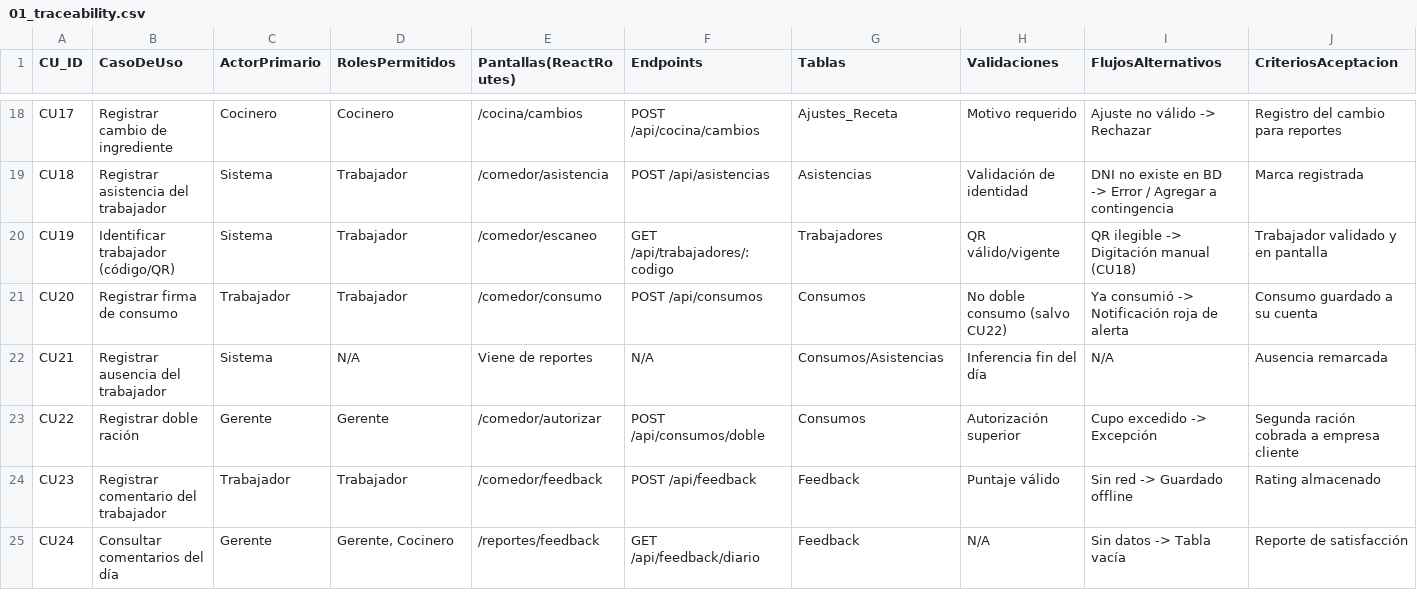
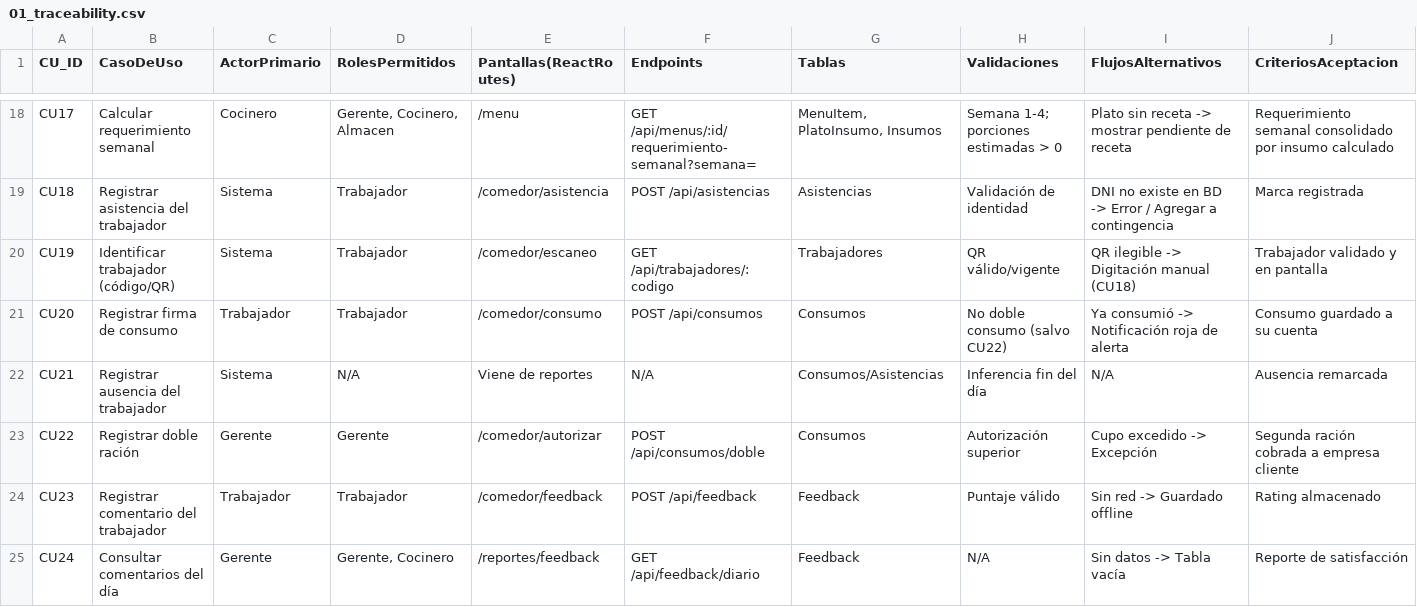
Before and after one commit to marianopinto25/catering, a CSV file: docs/01_traceability.csv, drawn as a sheet; only a part is shown, gaps mark what is left out; the diff covers the shown part only; the diff names each change by its address in the sheet, - before the commit and + after, or states it on an @@ line.

Commit message:
Document sprint 4 menu workflow

```diff
--- a/docs/01_traceability.csv
+++ b/docs/01_traceability.csv
-B18 (CasoDeUso): Registrar cambio de ingrediente
+B18 (CasoDeUso): Calcular requerimiento semanal
-D18 (RolesPermitidos): Cocinero
+D18 (RolesPermitidos): Gerente, Cocinero, Almacen
-E18 (Pantallas(ReactRoutes)): /cocina/cambios
+E18 (Pantallas(ReactRoutes)): /menu
-F18 (Endpoints): POST /api/cocina/cambios
+F18 (Endpoints): GET /api/menus/:id/requerimiento-semanal?semana=
-G18 (Tablas): Ajustes_Receta
+G18 (Tablas): MenuItem, PlatoInsumo, Insumos
-H18 (Validaciones): Motivo requerido
+H18 (Validaciones): Semana 1-4; porciones estimadas > 0
-I18 (FlujosAlternativos): Ajuste no válido -> Rechazar
+I18 (FlujosAlternativos): Plato sin receta -> mostrar pendiente de receta
-J18 (CriteriosAceptacion): Registro del cambio para reportes
+J18 (CriteriosAceptacion): Requerimiento semanal consolidado por insumo calculado
```
Also changed, not shown: 28 edited cells elsewhere in this file, 5 other files.
